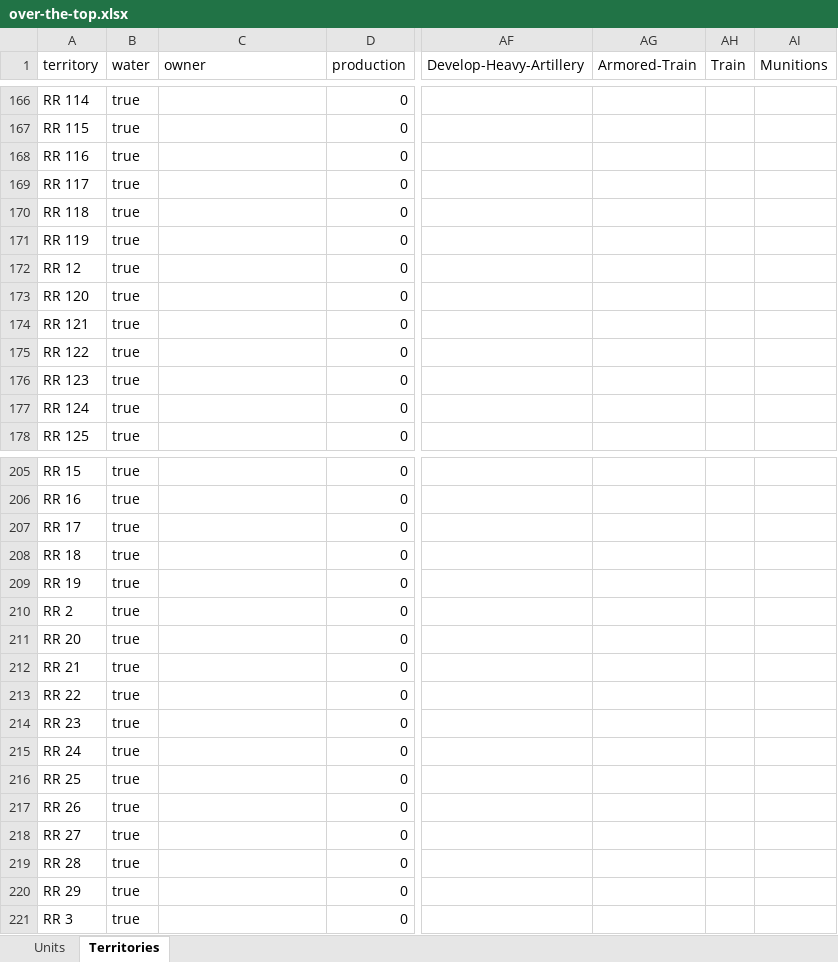
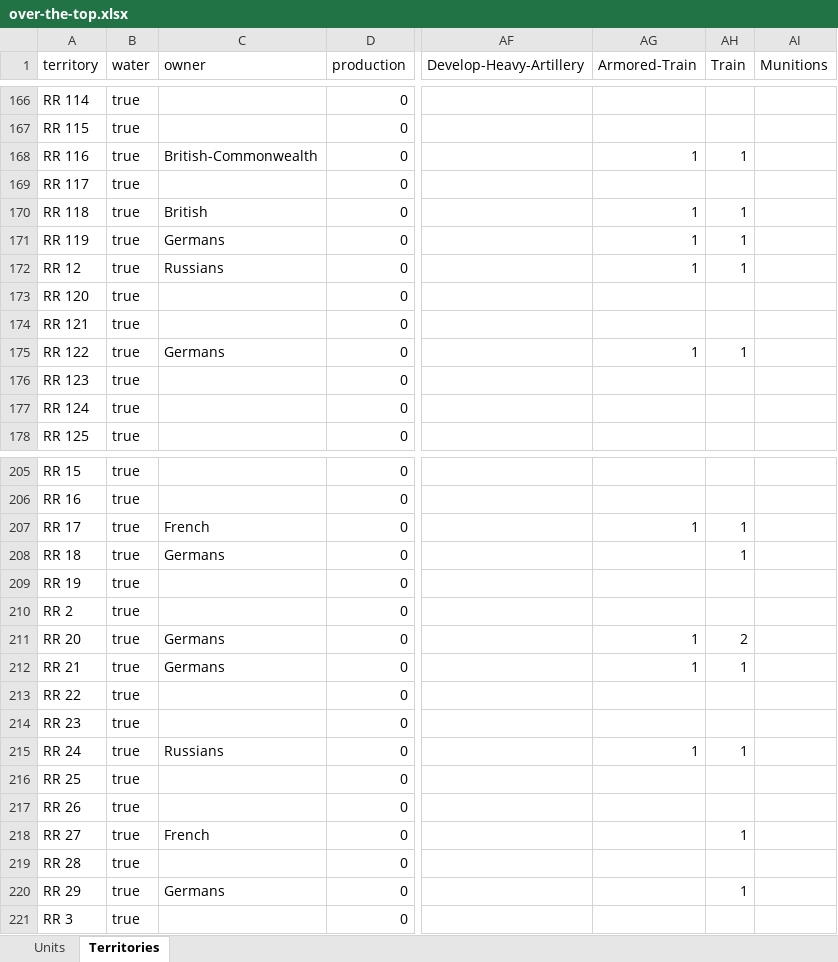
Before and after one commit to triplea-maps/over_the_top, an Excel workbook: over-the-top.xlsx, sheet Territories, drawn as a sheet; only a part is shown, gaps mark what is left out; values as stored, in another font and other column widths than the file's, no borders; the diff covers the shown part only; the diff names each change by its address in the sheet, - before the commit and + after, or states it on an @@ line.

Commit message:
Updates to placements from spreadsheet

```diff
--- a/over-the-top.xlsx (sheet Territories)
+++ b/over-the-top.xlsx (sheet Territories)
-C168 (owner): (empty)
+C168 (owner): British-Commonwealth
-AG168 (Armored-Train): (empty)
+AG168 (Armored-Train): 1
-AH168 (Train): (empty)
+AH168 (Train): 1
-C170 (owner): (empty)
+C170 (owner): British
-AG170:AG172 (Armored-Train): (empty)
+AG170:AG172 (Armored-Train): 1
-AH170:AH172 (Train): (empty)
+AH170:AH172 (Train): 1
-C171 (owner): (empty)
+C171 (owner): Germans
-C172 (owner): (empty)
+C172 (owner): Russians
-C175 (owner): (empty)
+C175 (owner): Germans
-AG175 (Armored-Train): (empty)
+AG175 (Armored-Train): 1
-AH175 (Train): (empty)
+AH175 (Train): 1
-C207 (owner): (empty)
+C207 (owner): French
-AG207 (Armored-Train): (empty)
+AG207 (Armored-Train): 1
-AH207:AH208 (Train): (empty)
+AH207:AH208 (Train): 1
-C208 (owner): (empty)
+C208 (owner): Germans
-C211:C212 (owner): (empty)
+C211:C212 (owner): Germans
-AG211:AG212 (Armored-Train): (empty)
+AG211:AG212 (Armored-Train): 1
-AH211 (Train): (empty)
+AH211 (Train): 2
-AH212 (Train): (empty)
+AH212 (Train): 1
-C215 (owner): (empty)
+C215 (owner): Russians
-AG215 (Armored-Train): (empty)
+AG215 (Armored-Train): 1
-AH215 (Train): (empty)
+AH215 (Train): 1
-C218 (owner): (empty)
+C218 (owner): French
-AH218 (Train): (empty)
+AH218 (Train): 1
-C220 (owner): (empty)
+C220 (owner): Germans
-AH220 (Train): (empty)
+AH220 (Train): 1
```
Also changed, not shown: 107 edited cells elsewhere in this sheet, sheet Units, 1 other file.
